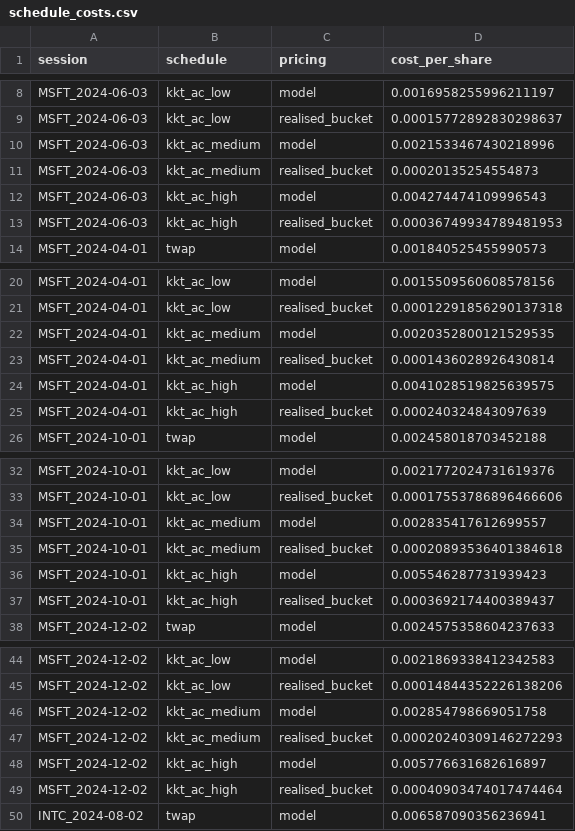
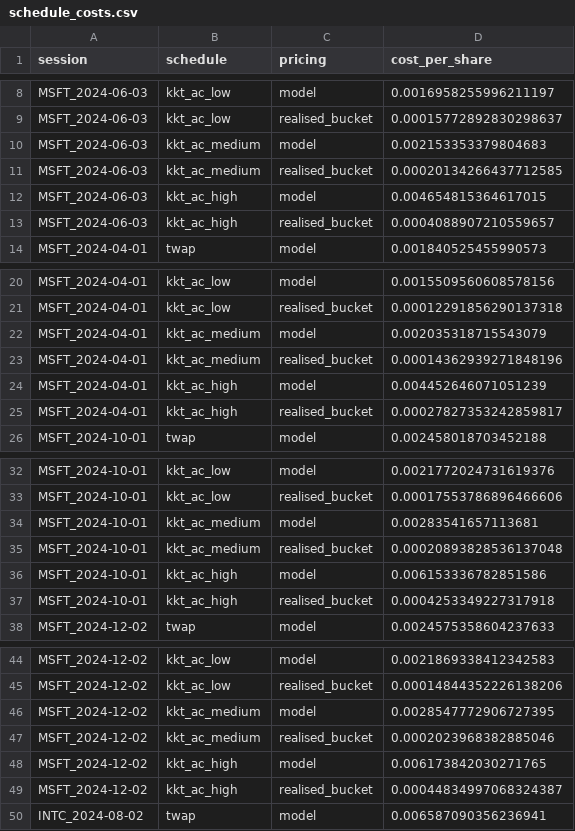
Before and after one commit to Aroesler1/Temporary-Impact-Modeling, a CSV file: reports/schedule_conditional/schedule_costs.csv, drawn as a sheet; only a part is shown, gaps mark what is left out; the diff covers the shown part only.

Commit message:
Fix cross-platform drift in the Almgren-Chriss schedule's --check
CI's Linux runner and this branch's macOS build diverged on the
inventory-penalised (kkt_ac_*) schedules: allocate_schedule_risk_averse's
default 400 SLSQP iterations left the convex problem under-converged, and
the residual path-dependence differed by platform (schedule_costs.csv up
to 25.7% of rows outside the 1e-8 tolerance). Checked directly that 5,000
iterations reproduces 20,000 bit for bit on all 12 sessions and all three
risk-aversion levels (the true, path-independent optimum of a convex
problem), so run_schedule_conditional.py now asks for AC_MAX_ITER=5,000.
kkt_ac_high's true optimum was more front-loaded than the under-converged
one; the one README number that depended on it (150.5% versus the earlier
122.7%) is corrected, nothing else in the README tables changed.

verify_artifacts also gets a schedule-aware tolerance: an iterative
solver's cross-platform agreement is a solver-precision property, not
exact arithmetic, so kkt_ac_* rows get a documented, looser rtol/atol
(1e-6/1e-9) than the closed-form TWAP, VWAP and risk-neutral KKT rows
(1e-8/1e-10), as a margin against any further platform-level float noise
now that both are converging on the same optimum.

```diff
--- a/reports/schedule_conditional/schedule_costs.csv
+++ b/reports/schedule_conditional/schedule_costs.csv
@@ -9,6 +9,6 @@ MSFT_2024-06-03,kkt_ac_low,model,0.0016958255996211197
 MSFT_2024-06-03,kkt_ac_low,realised_bucket,0.00015772892830298637
-MSFT_2024-06-03,kkt_ac_medium,model,0.0021533467430218996
-MSFT_2024-06-03,kkt_ac_medium,realised_bucket,0.00020135254554873
-MSFT_2024-06-03,kkt_ac_high,model,0.004274474109996543
-MSFT_2024-06-03,kkt_ac_high,realised_bucket,0.00036749934789481953
+MSFT_2024-06-03,kkt_ac_medium,model,0.002153353379804683
+MSFT_2024-06-03,kkt_ac_medium,realised_bucket,0.00020134266437712585
+MSFT_2024-06-03,kkt_ac_high,model,0.004654815364617015
+MSFT_2024-06-03,kkt_ac_high,realised_bucket,0.0004088907210559657
 MSFT_2024-04-01,twap,model,0.001840525455990573
@@ -21,6 +21,6 @@ MSFT_2024-04-01,kkt_ac_low,model,0.0015509560608578156
 MSFT_2024-04-01,kkt_ac_low,realised_bucket,0.00012291856290137318
-MSFT_2024-04-01,kkt_ac_medium,model,0.0020352800121529535
-MSFT_2024-04-01,kkt_ac_medium,realised_bucket,0.0001436028926430814
-MSFT_2024-04-01,kkt_ac_high,model,0.0041028519825639575
-MSFT_2024-04-01,kkt_ac_high,realised_bucket,0.000240324843097639
+MSFT_2024-04-01,kkt_ac_medium,model,0.002035318715543079
+MSFT_2024-04-01,kkt_ac_medium,realised_bucket,0.00014362939271848196
+MSFT_2024-04-01,kkt_ac_high,model,0.004452646071051239
+MSFT_2024-04-01,kkt_ac_high,realised_bucket,0.00027827353242859817
 MSFT_2024-10-01,twap,model,0.002458018703452188
@@ -33,6 +33,6 @@ MSFT_2024-10-01,kkt_ac_low,model,0.0021772024731619376
 MSFT_2024-10-01,kkt_ac_low,realised_bucket,0.00017553786896466606
-MSFT_2024-10-01,kkt_ac_medium,model,0.002835417612699557
-MSFT_2024-10-01,kkt_ac_medium,realised_bucket,0.00020893536401384618
-MSFT_2024-10-01,kkt_ac_high,model,0.005546287731939423
-MSFT_2024-10-01,kkt_ac_high,realised_bucket,0.0003692174400389437
+MSFT_2024-10-01,kkt_ac_medium,model,0.00283541657113681
+MSFT_2024-10-01,kkt_ac_medium,realised_bucket,0.00020893828536137048
+MSFT_2024-10-01,kkt_ac_high,model,0.006153336782851586
+MSFT_2024-10-01,kkt_ac_high,realised_bucket,0.0004253349227317918
 MSFT_2024-12-02,twap,model,0.0024575358604237633
@@ -45,6 +45,6 @@ MSFT_2024-12-02,kkt_ac_low,model,0.0021869338412342583
 MSFT_2024-12-02,kkt_ac_low,realised_bucket,0.00014844352226138206
-MSFT_2024-12-02,kkt_ac_medium,model,0.002854798669051758
-MSFT_2024-12-02,kkt_ac_medium,realised_bucket,0.00020240309146272293
-MSFT_2024-12-02,kkt_ac_high,model,0.005776631682616897
-MSFT_2024-12-02,kkt_ac_high,realised_bucket,0.00040903474017474464
+MSFT_2024-12-02,kkt_ac_medium,model,0.0028547772906727395
+MSFT_2024-12-02,kkt_ac_medium,realised_bucket,0.0002023968382885046
+MSFT_2024-12-02,kkt_ac_high,model,0.006173842030271765
+MSFT_2024-12-02,kkt_ac_high,realised_bucket,0.00044834997068324387
 INTC_2024-08-02,twap,model,0.006587090356236941
```
Also changed, not shown: 24 edited cells elsewhere in this file, reports/schedule_conditional/pooled_summary.csv, reports/schedule_conditional/schedule_savings.csv, 3 other files.
